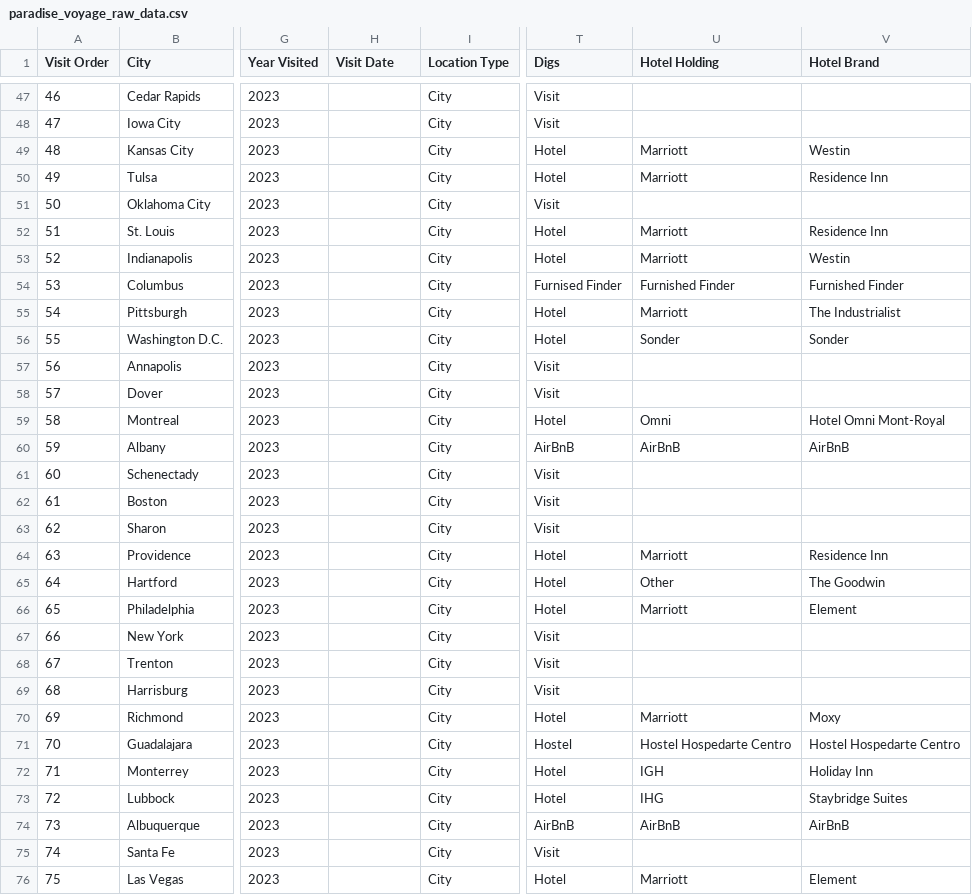
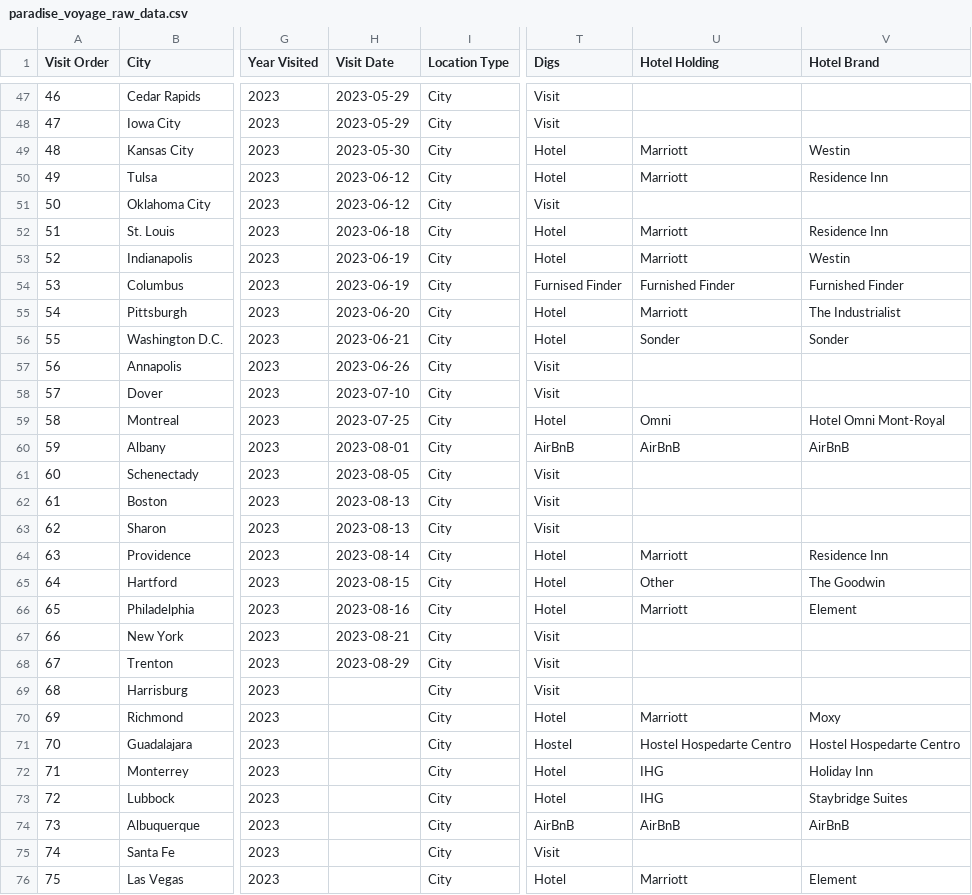
Before and after one commit to joelkarie/Paradise-Atlas, a CSV file: database/schema/paradise_voyage_raw_data.csv, drawn as a sheet; only a part is shown, gaps mark what is left out; the diff covers the shown part only; the diff names each change by its address in the sheet, - before the commit and + after, or states it on an @@ line.

Commit message:
Finish hotel table work

```diff
--- a/database/schema/paradise_voyage_raw_data.csv
+++ b/database/schema/paradise_voyage_raw_data.csv
-H47:H48 (Visit Date): (empty)
+H47:H48 (Visit Date): 2023-05-29
-H49 (Visit Date): (empty)
+H49 (Visit Date): 2023-05-30
-H50:H51 (Visit Date): (empty)
+H50:H51 (Visit Date): 2023-06-12
-H52 (Visit Date): (empty)
+H52 (Visit Date): 2023-06-18
-H53:H54 (Visit Date): (empty)
+H53:H54 (Visit Date): 2023-06-19
-H55 (Visit Date): (empty)
+H55 (Visit Date): 2023-06-20
-H56 (Visit Date): (empty)
+H56 (Visit Date): 2023-06-21
-H57 (Visit Date): (empty)
+H57 (Visit Date): 2023-06-26
-H58 (Visit Date): (empty)
+H58 (Visit Date): 2023-07-10
-H59 (Visit Date): (empty)
+H59 (Visit Date): 2023-07-25
-H60 (Visit Date): (empty)
+H60 (Visit Date): 2023-08-01
-H61 (Visit Date): (empty)
+H61 (Visit Date): 2023-08-05
-H62:H63 (Visit Date): (empty)
+H62:H63 (Visit Date): 2023-08-13
-H64 (Visit Date): (empty)
+H64 (Visit Date): 2023-08-14
-H65 (Visit Date): (empty)
+H65 (Visit Date): 2023-08-15
-H66 (Visit Date): (empty)
+H66 (Visit Date): 2023-08-16
-H67 (Visit Date): (empty)
+H67 (Visit Date): 2023-08-21
-H68 (Visit Date): (empty)
+H68 (Visit Date): 2023-08-29
-U72 (Hotel Holding): IGH
+U72 (Hotel Holding): IHG
```
Also changed, not shown: 26 edited cells elsewhere in this file, 3 other files.
